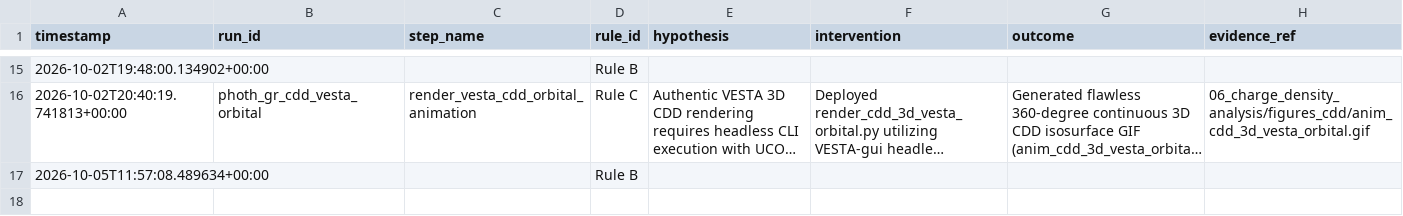
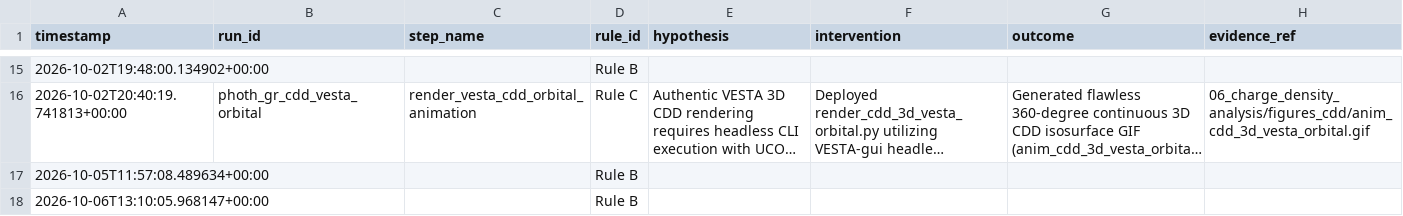
Before and after one commit to carlosraulps/scientific-research-mcp, a CSV file: logs/decisions.csv, drawn as a sheet; only a part is shown, gaps mark what is left out; long unchanged cells end in ….

```diff
--- a/logs/decisions.csv
+++ b/logs/decisions.csv
@@ -17 +17,2 @@ timestamp,run_id,step_name,rule_id,hypothesis,intervention,outcome,evidence_ref
 2026-10-05T11:57:08.489634+00:00,,,Rule B,,,,
+2026-10-06T13:10:05.968147+00:00,,,Rule B,,,,
```
Also changed, not shown: 29 other files.
